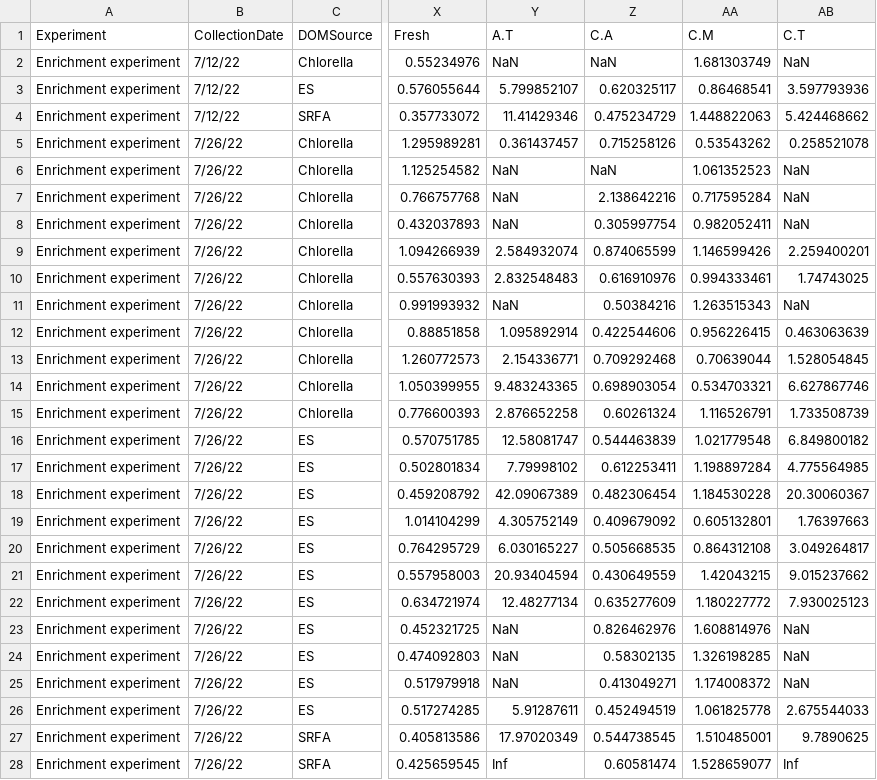
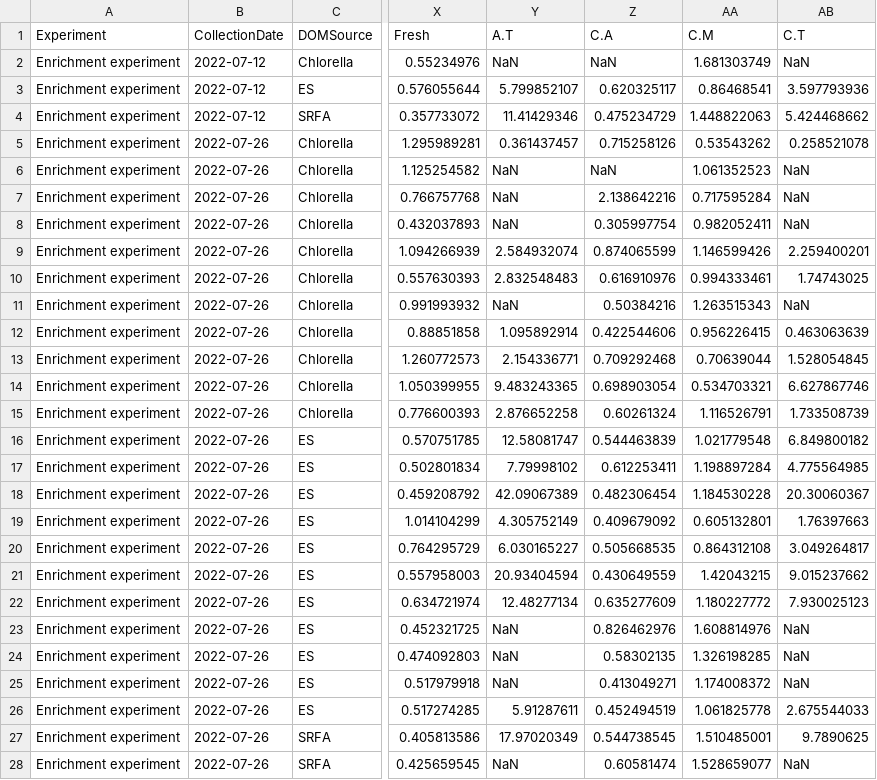
Before and after one commit to michelleckelly/DOM-degradation, a CSV file: data/EEMS_EnrichmentExperiment.csv, drawn as a sheet; only a part is shown, gaps mark what is left out; the diff covers the shown part only; the diff names each change by its address in the sheet, - before the commit and + after, or states it on an @@ line.

Commit message:
Fix date format error

```diff
--- a/data/EEMS_EnrichmentExperiment.csv
+++ b/data/EEMS_EnrichmentExperiment.csv
-B2:B4 (CollectionDate): 7/12/22
+B2:B4 (CollectionDate): 2022-07-12
-B5:B28 (CollectionDate): 7/26/22
+B5:B28 (CollectionDate): 2022-07-26
-Y28 (A.T): Inf
+Y28 (A.T): NaN
-AB28 (C.T): Inf
+AB28 (C.T): NaN
```
Also changed, not shown: 84 edited cells elsewhere in this file.
